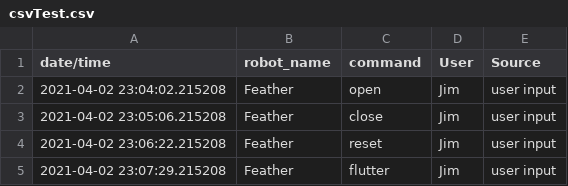
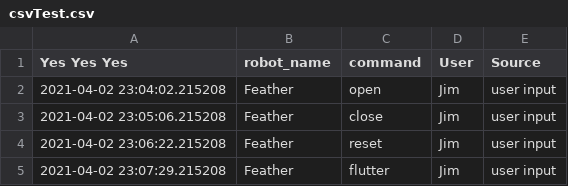
Before and after one commit to jimTheSTEAMClown/RaspberryPi, a CSV file: csvTest.csv, drawn as a sheet.

Commit message:
Update csvTest.csv

```diff
--- a/csvTest.csv
+++ b/csvTest.csv
@@ -1,2 +1,2 @@
-date/time, robot_name, command, User, Source
+Yes Yes Yes, robot_name, command, User, Source
 2021-04-02 23:04:02.215208,Feather,open,Jim,user input
```
